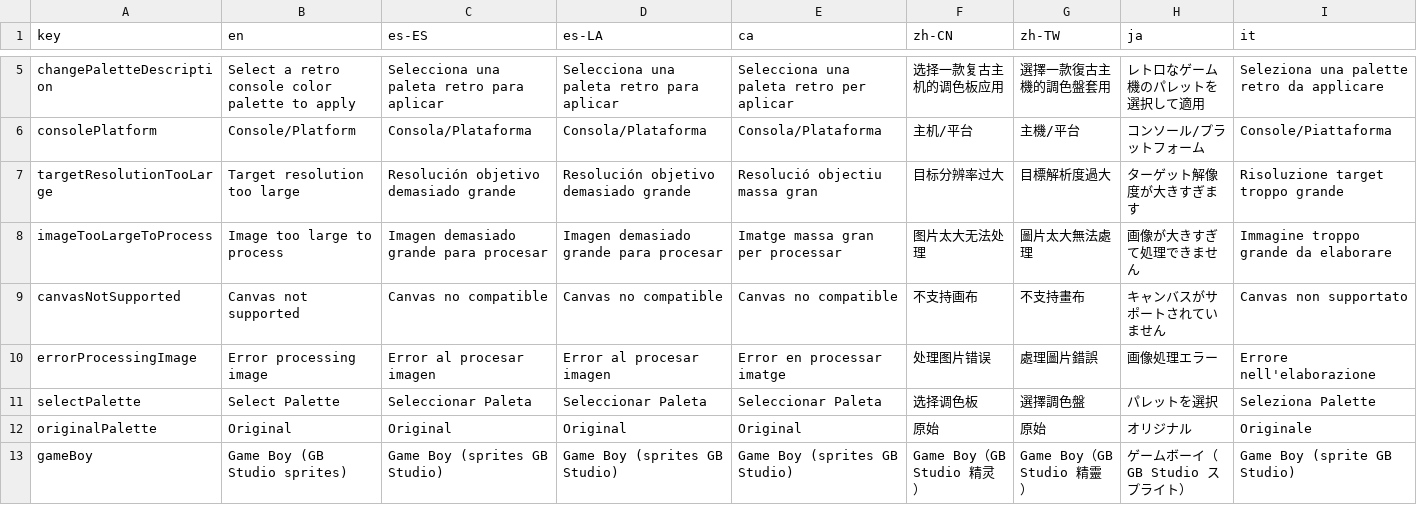
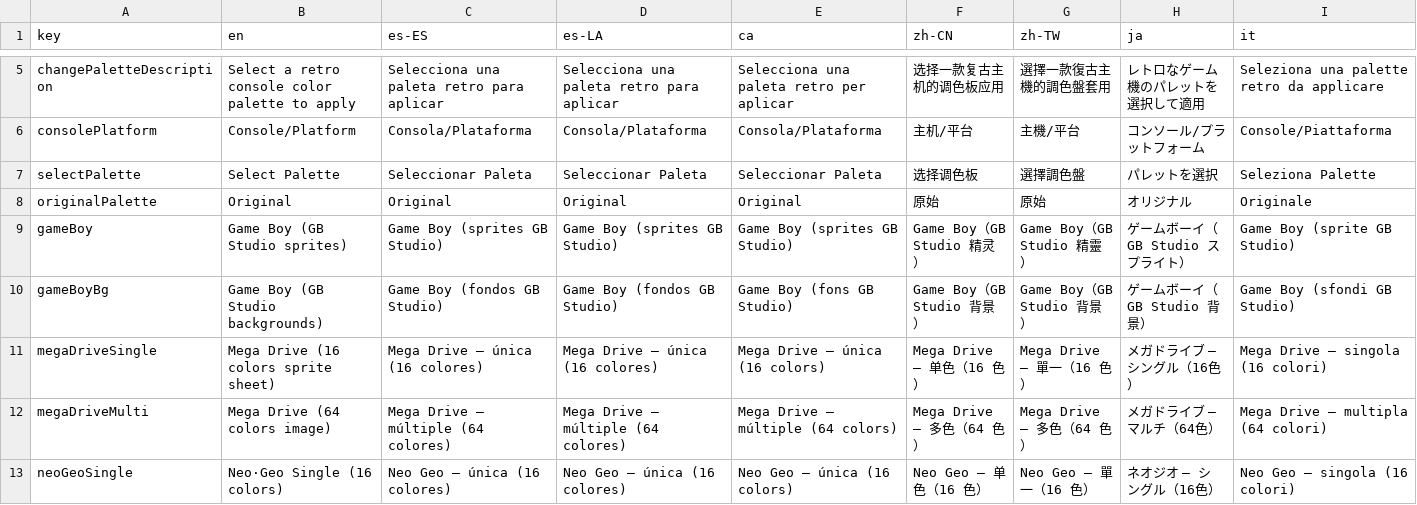
Before and after one commit to Anarkade/deliaxe-paint, a CSV file: src/locales/translationsChangePalette.csv, drawn as a sheet; only a part is shown, gaps mark what is left out; the shorter side is filled out with more unchanged rows; rows hold the shown columns only; the diff names each change by its address in the sheet, - before the commit and + after, or states it on an @@ line.

```diff
--- a/src/locales/translationsChangePalette.csv
+++ b/src/locales/translationsChangePalette.csv
-row 7: targetResolutionTooLarge | Target resolution too large | Resolución objetivo demasiado grande | Resolución objetivo demasiado grande | Resolució objectiu massa gran | 目标分辨率过大 | 目標解析度過大 | ターゲット解像度が大きすぎます | Risoluzione target troppo grande
-row 8: imageTooLargeToProcess | Image too large to process | Imagen demasiado grande para procesar | Imagen demasiado grande para procesar | Imatge massa gran per processar | 图片太大无法处理 | 圖片太大無法處理 | 画像が大きすぎて処理できません | Immagine troppo grande da elaborare
-row 9: canvasNotSupported | Canvas not supported | Canvas no compatible | Canvas no compatible | Canvas no compatible | 不支持画布 | 不支持畫布 | キャンバスがサポートされていません | Canvas non supportato
-row 10: errorProcessingImage | Error processing image | Error al procesar imagen | Error al procesar imagen | Error en processar imatge | 处理图片错误 | 處理圖片錯誤 | 画像処理エラー | Errore nell'elaborazione
```
Also changed, not shown: src/locales/texts_constant.csv, src/locales/translationsApp.csv, 2 other files.
